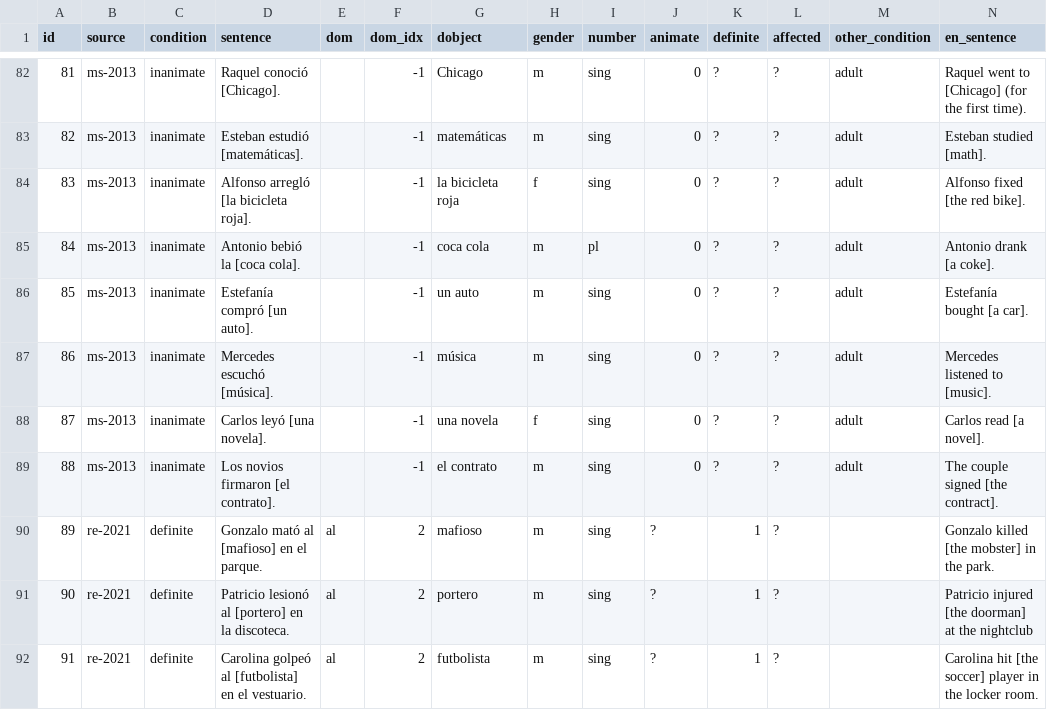
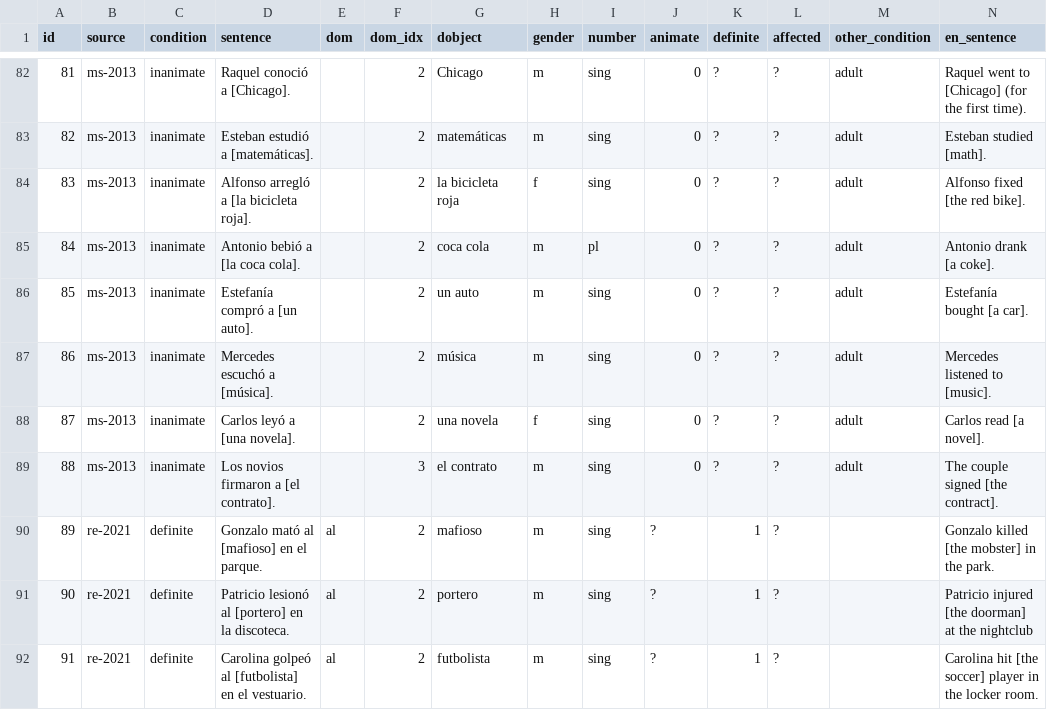
Before and after one commit to leahannah/linguistic-properties-llms-spanish, a TSV file: data/fillmask-test-sentences.tsv, drawn as a sheet; only a part is shown, gaps mark what is left out; the diff covers the shown part only.

```diff
--- a/data/fillmask-test-sentences.tsv
+++ b/data/fillmask-test-sentences.tsv
@@ -82,9 +82,9 @@ id	source	condition	sentence	dom	dom_idx	dobject	gender	number	animate	definite
-81	ms-2013	inanimate	Raquel conoció [Chicago].		-1	Chicago	m	sing	0	?	?	adult	Raquel went to [Chicago] (for the first time).
-82	ms-2013	inanimate	Esteban estudió [matemáticas].		-1	matemáticas	m	sing	0	?	?	adult	Esteban studied [math].
-83	ms-2013	inanimate	Alfonso arregló [la bicicleta roja].		-1	la bicicleta roja	f	sing	0	?	?	adult	Alfonso fixed [the red bike].
-84	ms-2013	inanimate	Antonio bebió la [coca cola].		-1	coca cola	m	pl	0	?	?	adult	Antonio drank [a coke].
-85	ms-2013	inanimate	Estefanía compró [un auto].		-1	un auto	m	sing	0	?	?	adult	Estefanía bought [a car].
-86	ms-2013	inanimate	Mercedes escuchó [música].		-1	música	m	sing	0	?	?	adult	Mercedes listened to [music].
-87	ms-2013	inanimate	Carlos leyó [una novela].		-1	una novela	f	sing	0	?	?	adult	Carlos read [a novel].
-88	ms-2013	inanimate	Los novios firmaron [el contrato].		-1	el contrato	m	sing	0	?	?	adult	The couple signed [the contract].
+81	ms-2013	inanimate	Raquel conoció a [Chicago].		2	Chicago	m	sing	0	?	?	adult	Raquel went to [Chicago] (for the first time).
+82	ms-2013	inanimate	Esteban estudió a [matemáticas].		2	matemáticas	m	sing	0	?	?	adult	Esteban studied [math].
+83	ms-2013	inanimate	Alfonso arregló a [la bicicleta roja].		2	la bicicleta roja	f	sing	0	?	?	adult	Alfonso fixed [the red bike].
+84	ms-2013	inanimate	Antonio bebió a [la coca cola].		2	coca cola	m	pl	0	?	?	adult	Antonio drank [a coke].
+85	ms-2013	inanimate	Estefanía compró a [un auto].		2	un auto	m	sing	0	?	?	adult	Estefanía bought [a car].
+86	ms-2013	inanimate	Mercedes escuchó a [música].		2	música	m	sing	0	?	?	adult	Mercedes listened to [music].
+87	ms-2013	inanimate	Carlos leyó a [una novela].		2	una novela	f	sing	0	?	?	adult	Carlos read [a novel].
+88	ms-2013	inanimate	Los novios firmaron a [el contrato].		3	el contrato	m	sing	0	?	?	adult	The couple signed [the contract].
 89	re-2021	definite	Gonzalo mató al [mafioso] en el parque.	al	2	mafioso	m	sing	?	1	?		Gonzalo killed [the mobster] in the park.
```
Also changed, not shown: 42 edited cells elsewhere in this file, results/dobject-masking/dom-mask_det/BETO/statistics.tsv, results/dobject-masking/dom-mask_det/mBERT/statistics.tsv, 8 other files.
